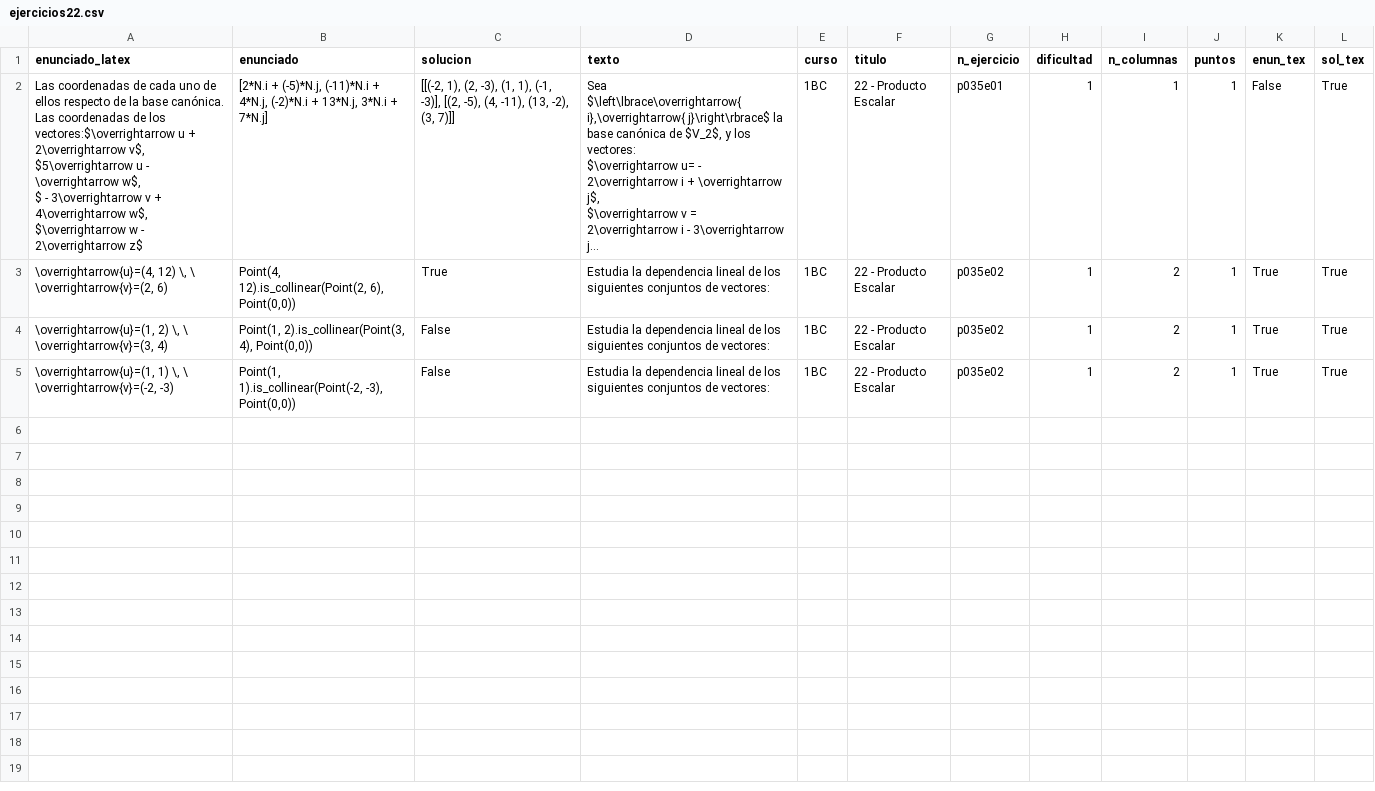
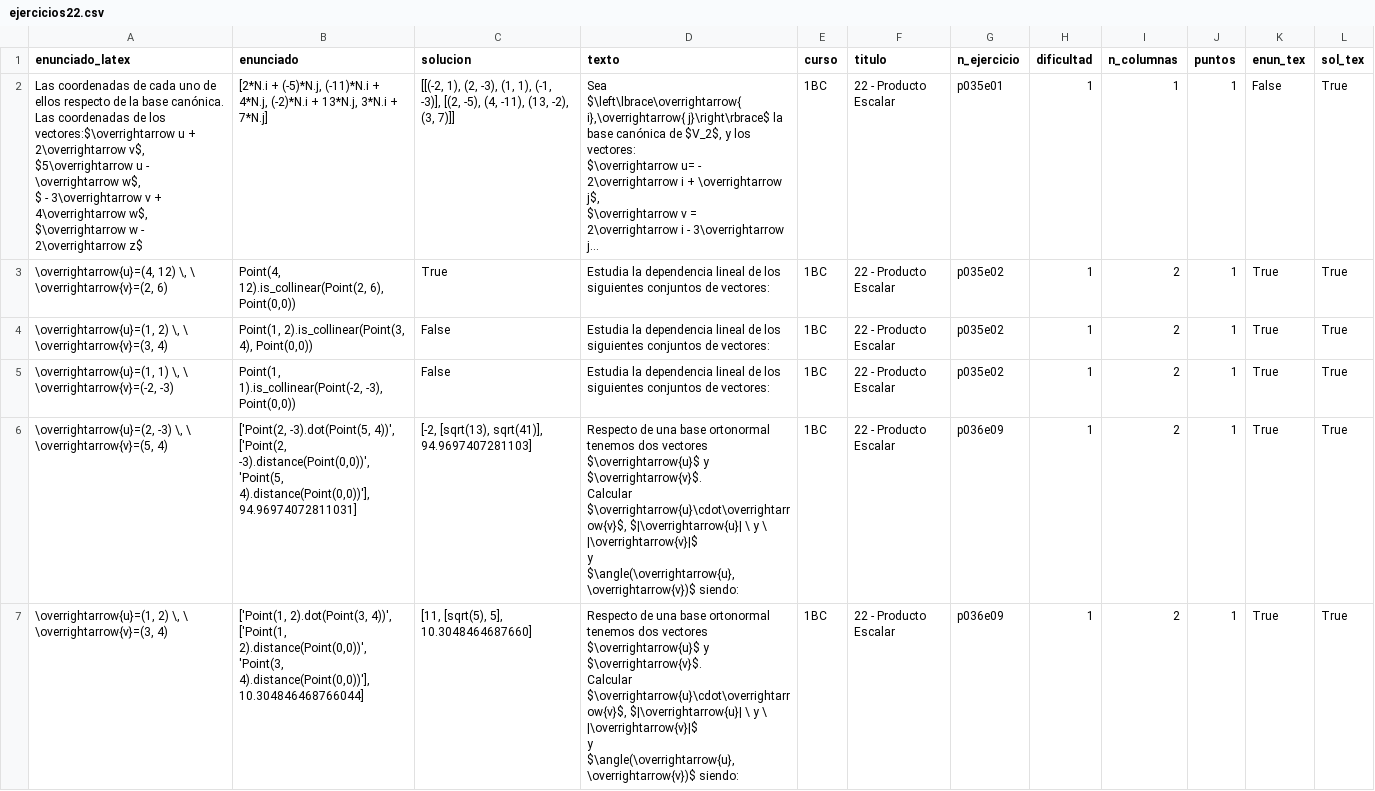
Before and after one commit to crdguez/mat1bac_cit, a CSV file: notebooks/ejercicios22.csv, drawn as a sheet; only a part is shown; long unchanged cells end in …; ↵ is a line break in a cell; the diff covers the shown part only; the diff names each change by its address in the sheet, - before the commit and + after, or states it on an @@ line.

```diff
--- a/notebooks/ejercicios22.csv
+++ b/notebooks/ejercicios22.csv
+row 6: \overrightarrow{u}=(2, -3) \, \ \overrightarrow{v}=(5, 4) | ['Point(2, -3).dot(Point(5, 4))', ['Point(2, -3).distance(Point(0,0))', 'Point(5, 4).distance(Point(0,0))'], 94.96974072811031] | [-2, [sqrt(13), sqrt(41)], 94.9697407281103] | Respecto de una base ortonormal tenemos dos vectores $\overrightarrow{u}$ y $\overrightarrow{v}$. ↵ Calcular $\overrightarrow{u}\cdot\overrightarrow{v}$, $|\overrightarrow{u}| \ y \ |\overrightarrow{v}|$ ↵ y $\angle(\overrightarrow{u},\overrightarrow{v})$ siendo: | 1BC | 22 - Producto Escalar | p036e09 | 1 | 2 | 1 | True | True
+row 7: \overrightarrow{u}=(1, 2) \, \ \overrightarrow{v}=(3, 4) | ['Point(1, 2).dot(Point(3, 4))', ['Point(1, 2).distance(Point(0,0))', 'Point(3, 4).distance(Point(0,0))'], 10.304846468766044] | [11, [sqrt(5), 5], 10.3048464687660] | Respecto de una base ortonormal tenemos dos vectores $\overrightarrow{u}$ y $\overrightarrow{v}$. ↵ Calcular $\overrightarrow{u}\cdot\overrightarrow{v}$, $|\overrightarrow{u}| \ y \ |\overrightarrow{v}|$ ↵ y $\angle(\overrightarrow{u},\overrightarrow{v})$ siendo: | 1BC | 22 - Producto Escalar | p036e09 | 1 | 2 | 1 | True | True
```
Also changed, not shown: 1 added row elsewhere in this file, 3 other files.
